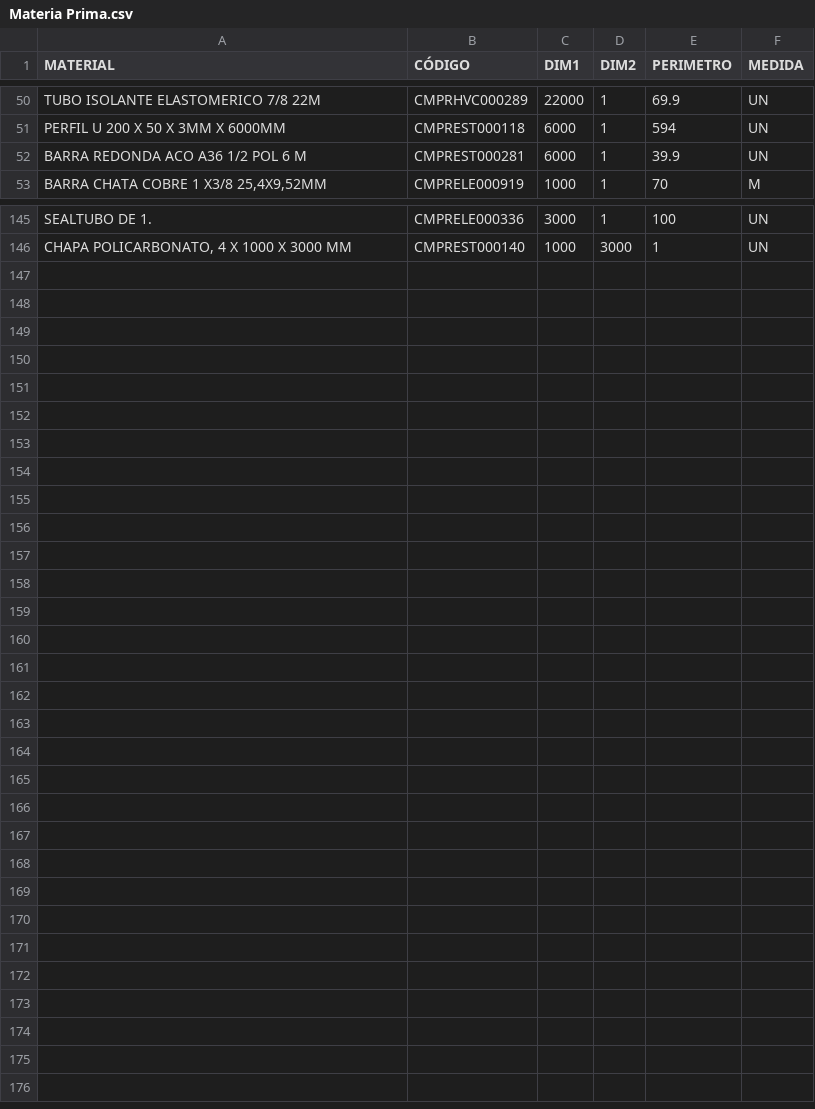
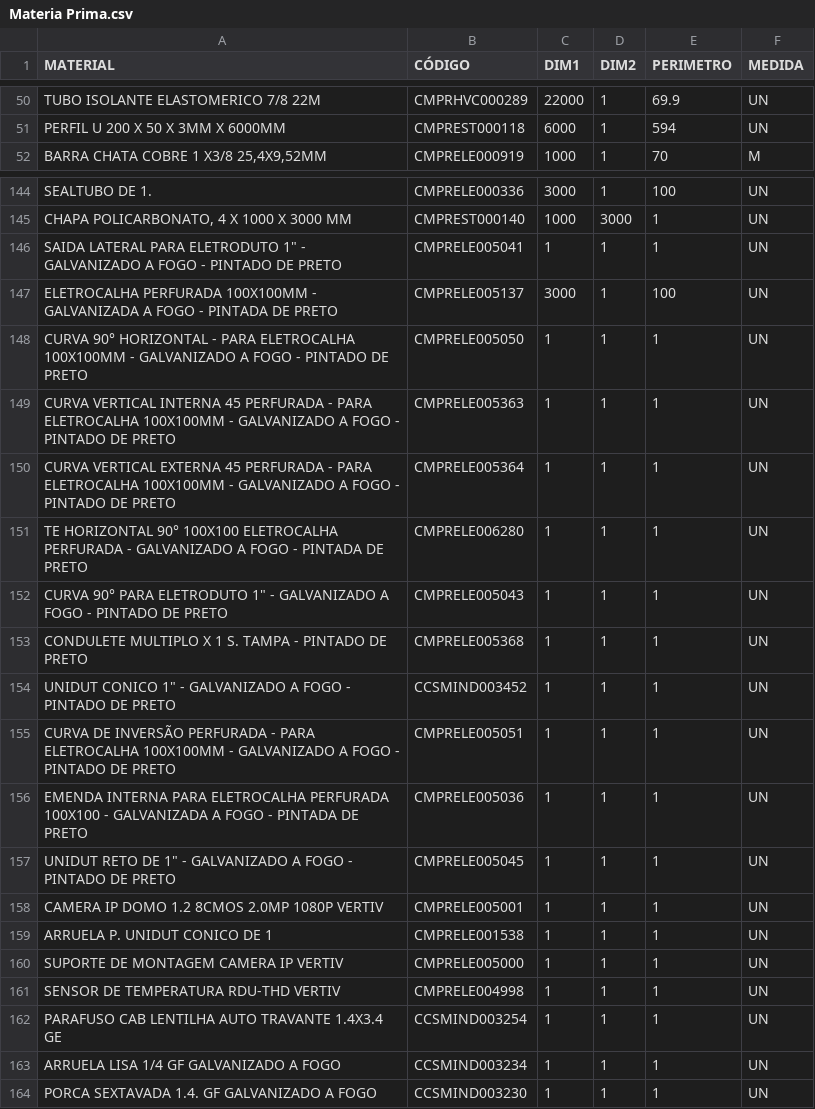
Before and after one commit to Kvgr98/Modular, a CSV file: Materia Prima.csv, drawn as a sheet; only a part is shown, gaps mark what is left out; removed rows and columns are numbered as before the commit, all else as after; the diff names each change by its address in the sheet, - before the commit and + after, or states it on an @@ line.

Commit message:
Add files via upload

```diff
--- a/Materia Prima.csv
+++ b/Materia Prima.csv
-row 52: BARRA REDONDA ACO A36 1/2 POL 6 M | CMPREST000281 | 6000 | 1 | 39.9 | UN
+row 146: SAIDA LATERAL PARA ELETRODUTO 1" - GALVANIZADO A FOGO - PINTADO DE PRETO | CMPRELE005041 | 1 | 1 | 1 | UN
+row 147: ELETROCALHA PERFURADA 100X100MM - GALVANIZADA A FOGO - PINTADA DE PRETO | CMPRELE005137 | 3000 | 1 | 100 | UN
+row 148: CURVA 90° HORIZONTAL - PARA ELETROCALHA 100X100MM - GALVANIZADO A FOGO - PINTADO DE PRETO | CMPRELE005050 | 1 | 1 | 1 | UN
+row 149: CURVA VERTICAL INTERNA 45 PERFURADA - PARA ELETROCALHA 100X100MM - GALVANIZADO A FOGO - PINTADO DE PRETO | CMPRELE005363 | 1 | 1 | 1 | UN
+row 150: CURVA VERTICAL EXTERNA 45 PERFURADA - PARA ELETROCALHA 100X100MM - GALVANIZADO A FOGO - PINTADO DE PRETO | CMPRELE005364 | 1 | 1 | 1 | UN
+row 151: TE HORIZONTAL 90° 100X100 ELETROCALHA PERFURADA - GALVANIZADO A FOGO - PINTADA DE PRETO | CMPRELE006280 | 1 | 1 | 1 | UN
+row 152: CURVA 90° PARA ELETRODUTO 1" - GALVANIZADO A FOGO - PINTADO DE PRETO | CMPRELE005043 | 1 | 1 | 1 | UN
+row 153: CONDULETE MULTIPLO X 1 S. TAMPA - PINTADO DE PRETO | CMPRELE005368 | 1 | 1 | 1 | UN
+row 154: UNIDUT CONICO 1" - GALVANIZADO A FOGO - PINTADO DE PRETO | CCSMIND003452 | 1 | 1 | 1 | UN
+row 155: CURVA DE INVERSÃO PERFURADA - PARA ELETROCALHA 100X100MM - GALVANIZADO A FOGO - PINTADO DE PRETO | CMPRELE005051 | 1 | 1 | 1 | UN
+row 156: EMENDA INTERNA PARA ELETROCALHA PERFURADA 100X100 - GALVANIZADA A FOGO - PINTADA DE PRETO | CMPRELE005036 | 1 | 1 | 1 | UN
+row 157: UNIDUT RETO DE 1" - GALVANIZADO A FOGO - PINTADO DE PRETO | CMPRELE005045 | 1 | 1 | 1 | UN
+row 158: CAMERA IP DOMO 1.2 8CMOS 2.0MP 1080P VERTIV | CMPRELE005001 | 1 | 1 | 1 | UN
+row 159: ARRUELA P. UNIDUT CONICO DE 1 | CMPRELE001538 | 1 | 1 | 1 | UN
+row 160: SUPORTE DE MONTAGEM CAMERA IP VERTIV | CMPRELE005000 | 1 | 1 | 1 | UN
+row 161: SENSOR DE TEMPERATURA RDU-THD VERTIV | CMPRELE004998 | 1 | 1 | 1 | UN
+row 162: PARAFUSO CAB LENTILHA AUTO TRAVANTE 1.4X3.4 GE | CCSMIND003254 | 1 | 1 | 1 | UN
+row 163: ARRUELA LISA 1/4 GF GALVANIZADO A FOGO | CCSMIND003234 | 1 | 1 | 1 | UN
+row 164: PORCA SEXTAVADA 1.4. GF GALVANIZADO A FOGO | CCSMIND003230 | 1 | 1 | 1 | UN
```
